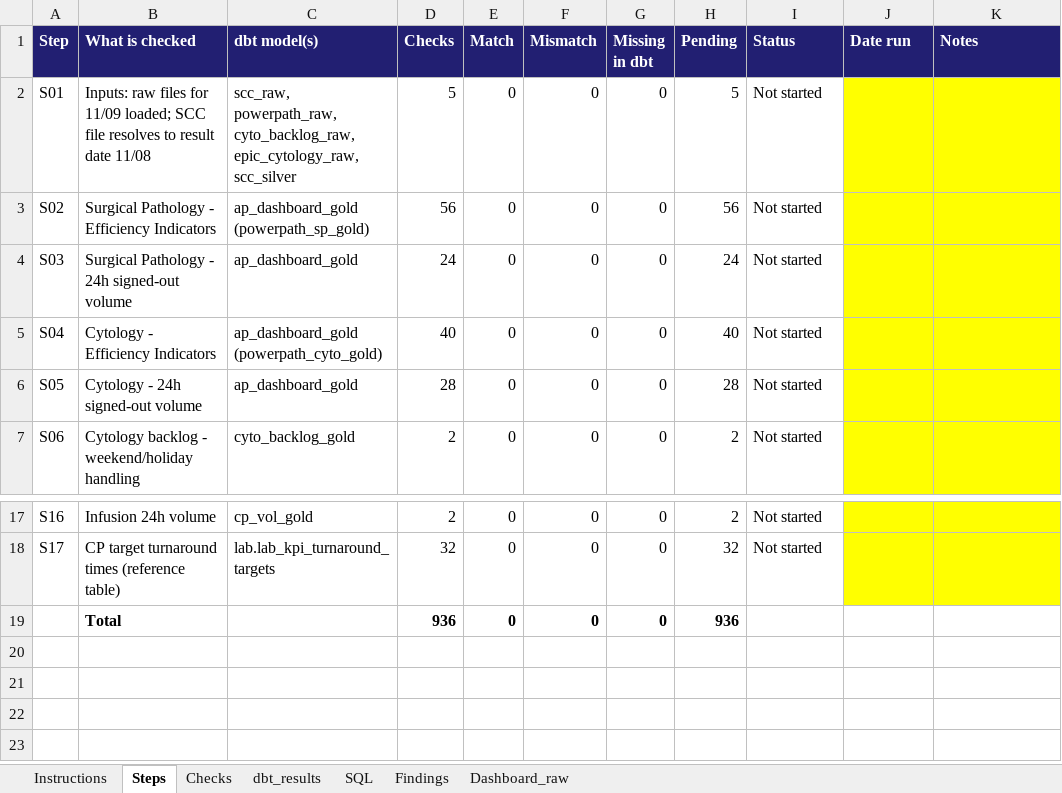
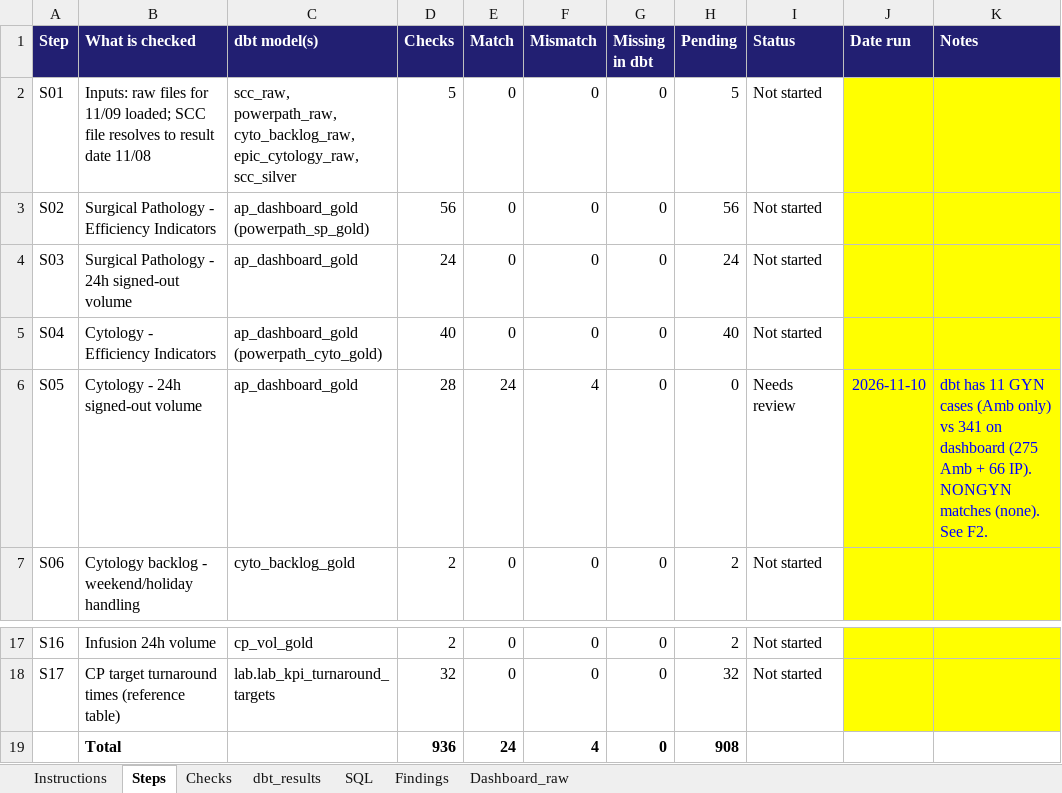
Before and after one commit to MSHS-OAO/Lab, an Excel workbook: verification/Lab_KPI_dbt_verification_2026-11-09.xlsx, sheet Steps, drawn as a sheet; only a part is shown, gaps mark what is left out; values as stored, in another font and other column widths than the file's, no borders; conditional formats not drawn; the diff names each change by its address in the sheet, - before the commit and + after, or states it on an @@ line.

```diff
--- a/verification/Lab_KPI_dbt_verification_2026-11-09.xlsx (sheet Steps)
+++ b/verification/Lab_KPI_dbt_verification_2026-11-09.xlsx (sheet Steps)
-E6 (Match): 0
+E6 (Match): 24
-F6 (Mismatch): 0
+F6 (Mismatch): 4
-H6 (Pending): 28
+H6 (Pending): 0
-I6 (Status): Not started
+I6 (Status): Needs review
-J6 (Date run): (empty)
+J6 (Date run): 2026-11-10
-K6 (Notes): (empty)
+K6 (Notes): dbt has 11 GYN cases (Amb only) vs 341 on dashboard (275 Amb + 66 IP). NONGYN matches (none). See F2.
-E19 (Match): 0
+E19 (Match): 24
-F19 (Mismatch): 0
+F19 (Mismatch): 4
-H19 (Pending): 936
+H19 (Pending): 908
```
Also changed, not shown: sheet dbt_results, sheet Checks, sheet Findings.
